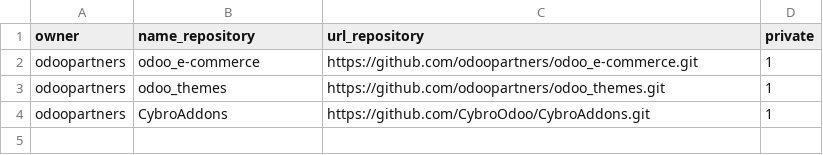
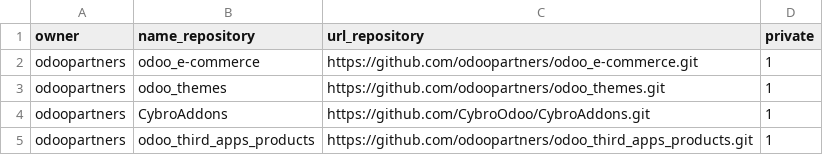
Before and after one commit to MollerSpa/moller, a CSV file: devops/src/repos.csv, drawn as a sheet.

Commit message:
[ADD] odoo_third_apps_products repo

```diff
--- a/devops/src/repos.csv
+++ b/devops/src/repos.csv
@@ -4 +4,2 @@ odoopartners,odoo_themes,https://github.com/odoopartners/odoo_themes.git,1
 odoopartners,CybroAddons,https://github.com/CybroOdoo/CybroAddons.git,1
+odoopartners,odoo_third_apps_products,https://github.com/odoopartners/odoo_third_apps_products.git,1
```
